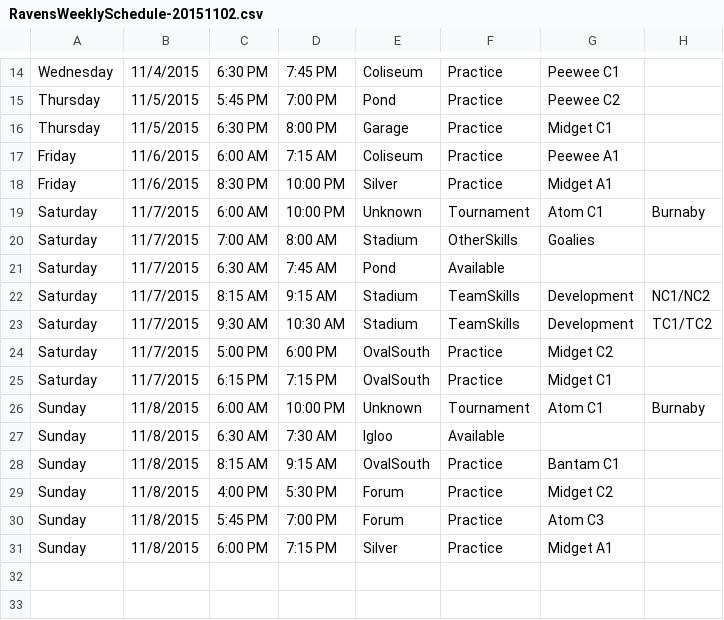
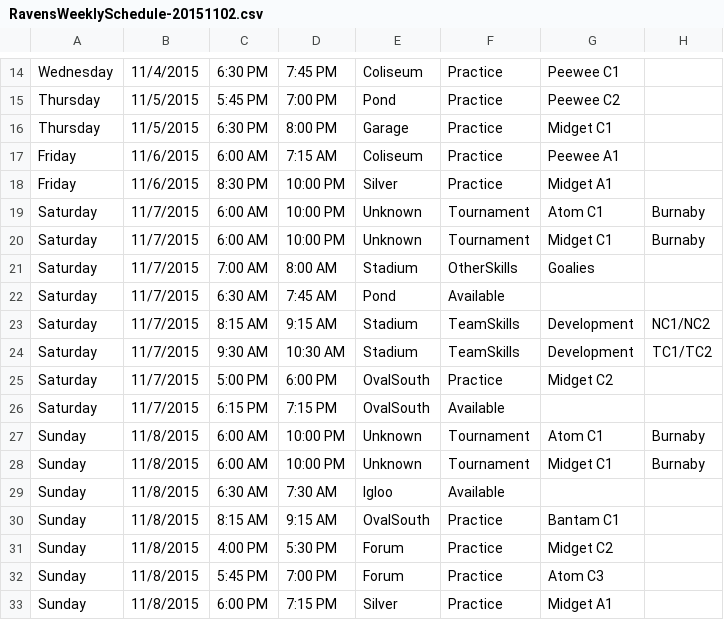
Before and after one commit to hiptopjones/RavensSchedules2015, a CSV file: Weekly/RavensWeeklySchedule-20151102.csv, drawn as a sheet; only a part is shown, gaps mark what is left out.

Commit message:
Update due to Midget C1 tournament

```diff
--- a/Weekly/RavensWeeklySchedule-20151102.csv
+++ b/Weekly/RavensWeeklySchedule-20151102.csv
@@ -19,2 +19,3 @@ Friday,11/6/2015,8:30 PM,10:00 PM,Silver,Practice,Midget A1
 Saturday,11/7/2015,6:00 AM,10:00 PM,Unknown,Tournament,Atom C1,Burnaby
+Saturday,11/7/2015,6:00 AM,10:00 PM,Unknown,Tournament,Midget C1,Burnaby
 Saturday,11/7/2015,7:00 AM,8:00 AM,Stadium,OtherSkills,Goalies
@@ -24,4 +25,5 @@ Saturday,11/7/2015,9:30 AM,10:30 AM,Stadium,TeamSkills,Development,TC1/TC2
 Saturday,11/7/2015,5:00 PM,6:00 PM,OvalSouth,Practice,Midget C2
-Saturday,11/7/2015,6:15 PM,7:15 PM,OvalSouth,Practice,Midget C1
+Saturday,11/7/2015,6:15 PM,7:15 PM,OvalSouth,Available
 Sunday,11/8/2015,6:00 AM,10:00 PM,Unknown,Tournament,Atom C1,Burnaby
+Sunday,11/8/2015,6:00 AM,10:00 PM,Unknown,Tournament,Midget C1,Burnaby
 Sunday,11/8/2015,6:30 AM,7:30 AM,Igloo,Available
```
Also changed, not shown: Weekly/RavensWeeklySchedule-20151109.csv.
